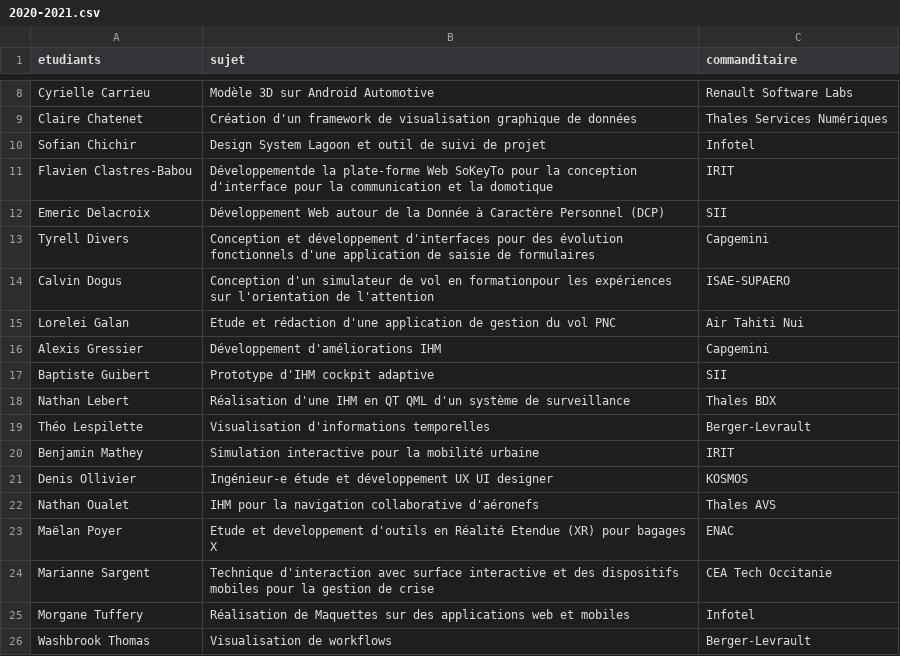
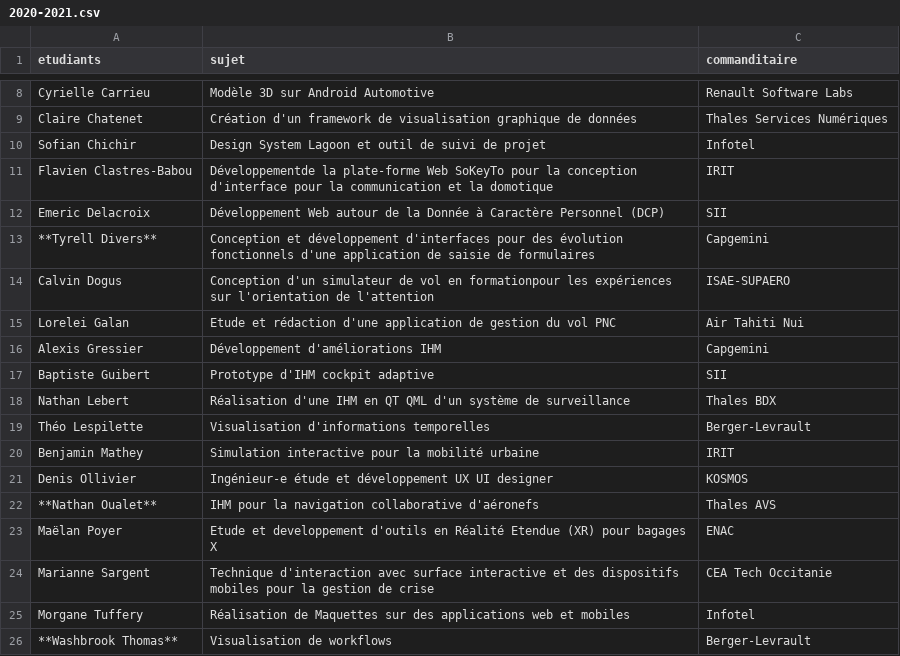
Before and after one commit to Master-IHM/master-ihm.github.io, a CSV file: _data/stages/m2/2020-2021.csv, drawn as a sheet; only a part is shown, gaps mark what is left out.

Commit message:
Update 2020-2021.csv

```diff
--- a/_data/stages/m2/2020-2021.csv
+++ b/_data/stages/m2/2020-2021.csv
@@ -12,3 +12,3 @@ Flavien Clastres-Babou,Développementde la plate-forme Web SoKeyTo pour la conce
 Emeric Delacroix,Développement Web autour de la Donnée à Caractère Personnel (DCP),SII
-Tyrell Divers,Conception et développement d'interfaces pour des évolution fonctionnels d'une application de saisie de formulaires,Capgemini
+**Tyrell Divers**,Conception et développement d'interfaces pour des évolution fonctionnels d'une application de saisie de formulaires,Capgemini
 Calvin Dogus,Conception d'un simulateur de  vol  en  formationpour  les  expériences sur l'orientation de l'attention,ISAE-SUPAERO
@@ -21,3 +21,3 @@ Benjamin Mathey,Simulation interactive pour la mobilité urbaine,IRIT
 Denis Ollivier,Ingénieur-e étude et développement UX UI designer,KOSMOS
-Nathan Oualet,IHM pour la navigation collaborative d'aéronefs,Thales AVS
+**Nathan Oualet**,IHM pour la navigation collaborative d'aéronefs,Thales AVS
 Maëlan Poyer,Etude et developpement d'outils en Réalité Etendue (XR) pour bagages X,ENAC
@@ -25,2 +25,2 @@ Marianne Sargent,Technique d'interaction avec surface interactive et des disposi
 Morgane Tuffery,Réalisation  de  Maquettes  sur  des  applications  web  et mobiles,Infotel
-Washbrook Thomas,Visualisation de workflows,Berger-Levrault
+**Washbrook Thomas**,Visualisation de workflows,Berger-Levrault
```
